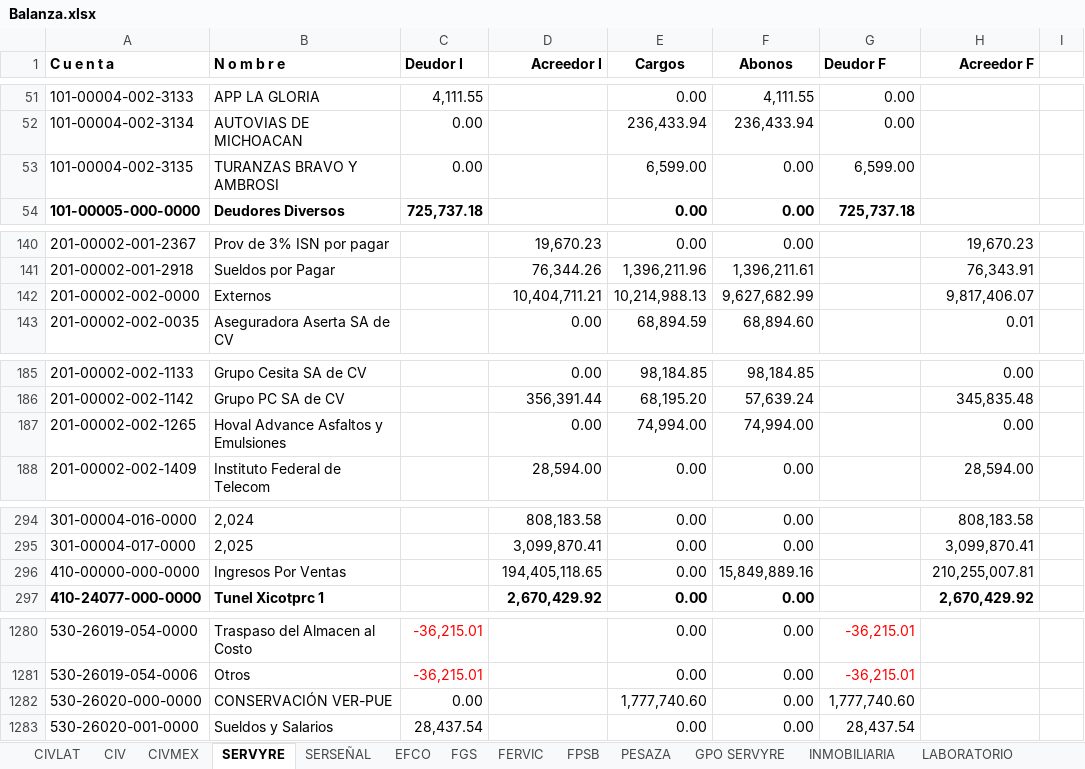
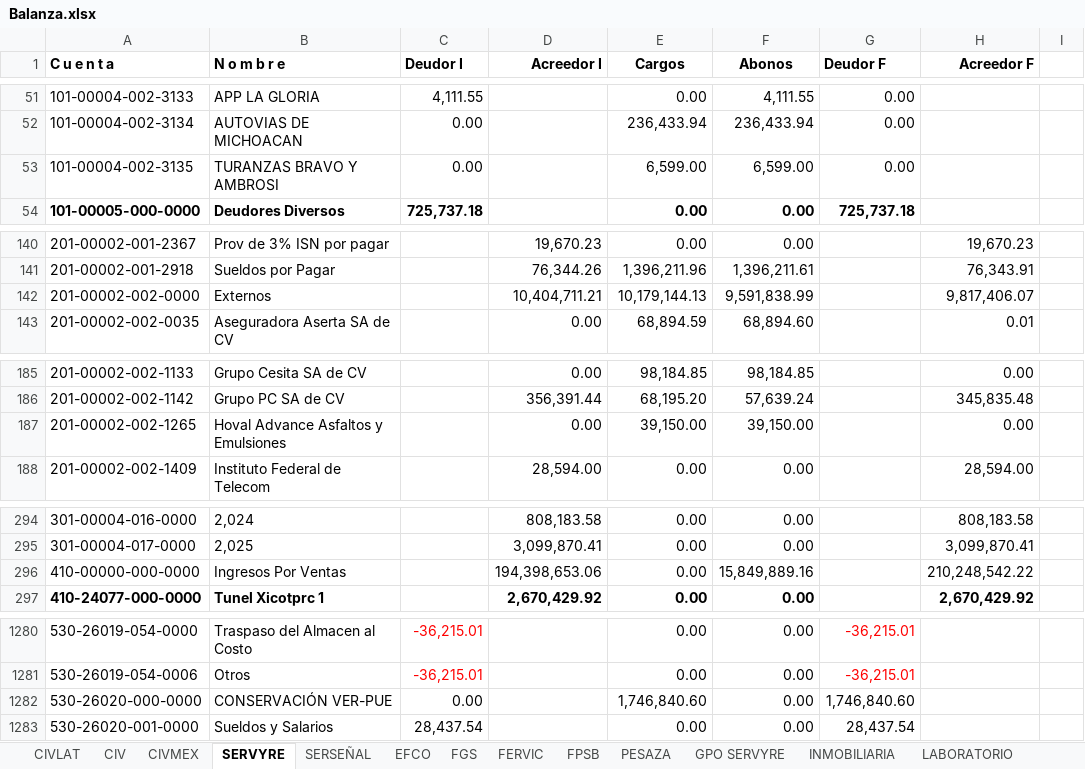
Before and after one commit to EduardoCampa/dashboard-financiero, an Excel workbook: Balanzas/2026/09/Balanza.xlsx, sheet SERVYRE, drawn as a sheet; only a part is shown, gaps mark what is left out; values as stored, in another font and other column widths than the file's, no borders; the diff covers the shown part only; the diff names each change by its address in the sheet, - before the commit and + after, or states it on an @@ line.

```diff
--- a/Balanzas/2026/09/Balanza.xlsx (sheet SERVYRE)
+++ b/Balanzas/2026/09/Balanza.xlsx (sheet SERVYRE)
-F53 (Abonos): 0.00
+F53 (Abonos): 6,599.00
-G53 (Deudor F): 6,599.00
+G53 (Deudor F): 0.00
-E142 (Cargos): 10,214,988.13
+E142 (Cargos): 10,179,144.13
-F142 (Abonos): 9,627,682.99
+F142 (Abonos): 9,591,838.99
-E187 (Cargos): 74,994.00
+E187 (Cargos): 39,150.00
-F187 (Abonos): 74,994.00
+F187 (Abonos): 39,150.00
-D296 (Acreedor I): 194,405,118.65
+D296 (Acreedor I): 194,398,653.06
-H296 (Acreedor F): 210,255,007.81
+H296 (Acreedor F): 210,248,542.22
-E1282 (Cargos): 1,777,740.60
+E1282 (Cargos): 1,746,840.60
-G1282 (Deudor F): 1,777,740.60
+G1282 (Deudor F): 1,746,840.60
```
Also changed, not shown: 1 removed row and 52 edited cells elsewhere in this sheet.
